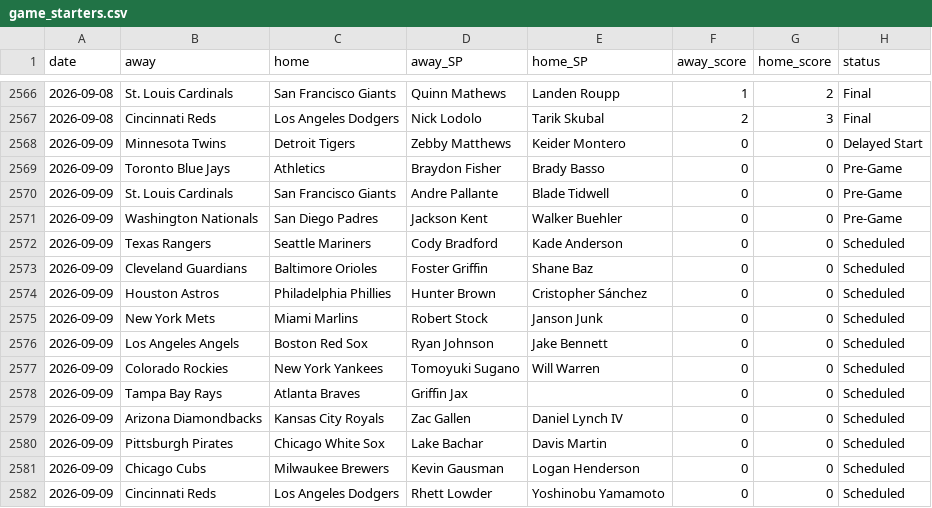
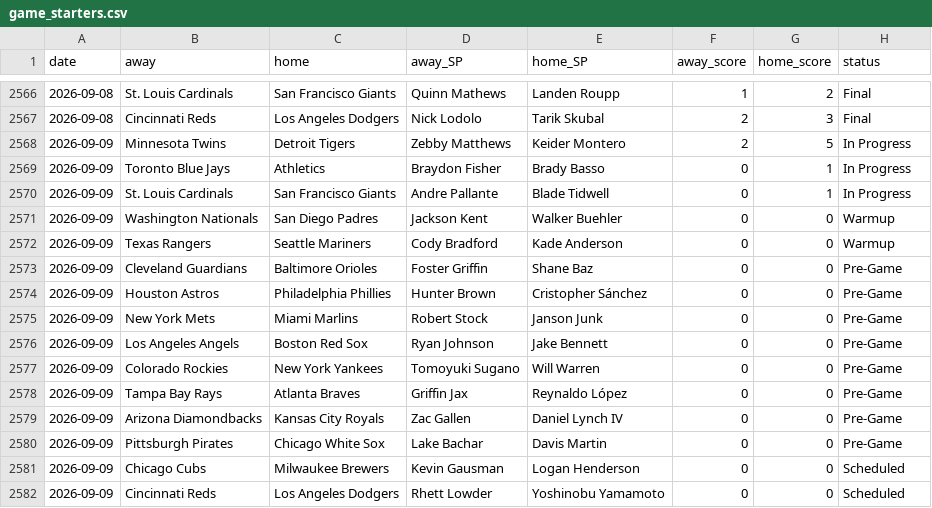
Before and after one commit to CheeseDagg/MLBTool, a CSV file: mlb/data/game_starters.csv, drawn as a sheet; only a part is shown, gaps mark what is left out.

```diff
--- a/mlb/data/game_starters.csv
+++ b/mlb/data/game_starters.csv
@@ -2567,15 +2567,15 @@ date,away,home,away_SP,home_SP,away_score,home_score,status
 2026-09-08,Cincinnati Reds,Los Angeles Dodgers,Nick Lodolo,Tarik Skubal,2,3,Final
-2026-09-09,Minnesota Twins,Detroit Tigers,Zebby Matthews,Keider Montero,0,0,Delayed Start
-2026-09-09,Toronto Blue Jays,Athletics,Braydon Fisher,Brady Basso,0,0,Pre-Game
-2026-09-09,St. Louis Cardinals,San Francisco Giants,Andre Pallante,Blade Tidwell,0,0,Pre-Game
-2026-09-09,Washington Nationals,San Diego Padres,Jackson Kent,Walker Buehler,0,0,Pre-Game
-2026-09-09,Texas Rangers,Seattle Mariners,Cody Bradford,Kade Anderson,0,0,Scheduled
-2026-09-09,Cleveland Guardians,Baltimore Orioles,Foster Griffin,Shane Baz,0,0,Scheduled
-2026-09-09,Houston Astros,Philadelphia Phillies,Hunter Brown,Cristopher Sánchez,0,0,Scheduled
-2026-09-09,New York Mets,Miami Marlins,Robert Stock,Janson Junk,0,0,Scheduled
-2026-09-09,Los Angeles Angels,Boston Red Sox,Ryan Johnson,Jake Bennett,0,0,Scheduled
-2026-09-09,Colorado Rockies,New York Yankees,Tomoyuki Sugano,Will Warren,0,0,Scheduled
-2026-09-09,Tampa Bay Rays,Atlanta Braves,Griffin Jax,,0,0,Scheduled
-2026-09-09,Arizona Diamondbacks,Kansas City Royals,Zac Gallen,Daniel Lynch IV,0,0,Scheduled
-2026-09-09,Pittsburgh Pirates,Chicago White Sox,Lake Bachar,Davis Martin,0,0,Scheduled
+2026-09-09,Minnesota Twins,Detroit Tigers,Zebby Matthews,Keider Montero,2,5,In Progress
+2026-09-09,Toronto Blue Jays,Athletics,Braydon Fisher,Brady Basso,0,1,In Progress
+2026-09-09,St. Louis Cardinals,San Francisco Giants,Andre Pallante,Blade Tidwell,0,1,In Progress
+2026-09-09,Washington Nationals,San Diego Padres,Jackson Kent,Walker Buehler,0,0,Warmup
+2026-09-09,Texas Rangers,Seattle Mariners,Cody Bradford,Kade Anderson,0,0,Warmup
+2026-09-09,Cleveland Guardians,Baltimore Orioles,Foster Griffin,Shane Baz,0,0,Pre-Game
+2026-09-09,Houston Astros,Philadelphia Phillies,Hunter Brown,Cristopher Sánchez,0,0,Pre-Game
+2026-09-09,New York Mets,Miami Marlins,Robert Stock,Janson Junk,0,0,Pre-Game
+2026-09-09,Los Angeles Angels,Boston Red Sox,Ryan Johnson,Jake Bennett,0,0,Pre-Game
+2026-09-09,Colorado Rockies,New York Yankees,Tomoyuki Sugano,Will Warren,0,0,Pre-Game
+2026-09-09,Tampa Bay Rays,Atlanta Braves,Griffin Jax,Reynaldo López,0,0,Pre-Game
+2026-09-09,Arizona Diamondbacks,Kansas City Royals,Zac Gallen,Daniel Lynch IV,0,0,Pre-Game
+2026-09-09,Pittsburgh Pirates,Chicago White Sox,Lake Bachar,Davis Martin,0,0,Pre-Game
 2026-09-09,Chicago Cubs,Milwaukee Brewers,Kevin Gausman,Logan Henderson,0,0,Scheduled
```
Also changed, not shown: mlb/data/hr_predictions.csv, 3 other files.
